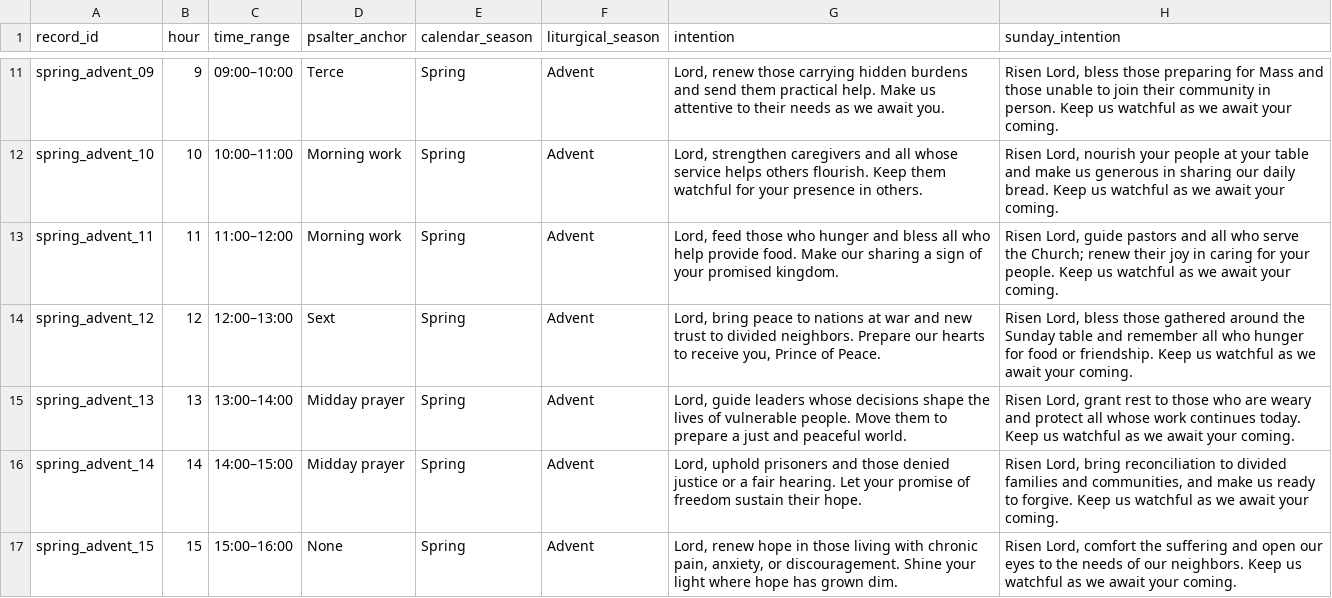
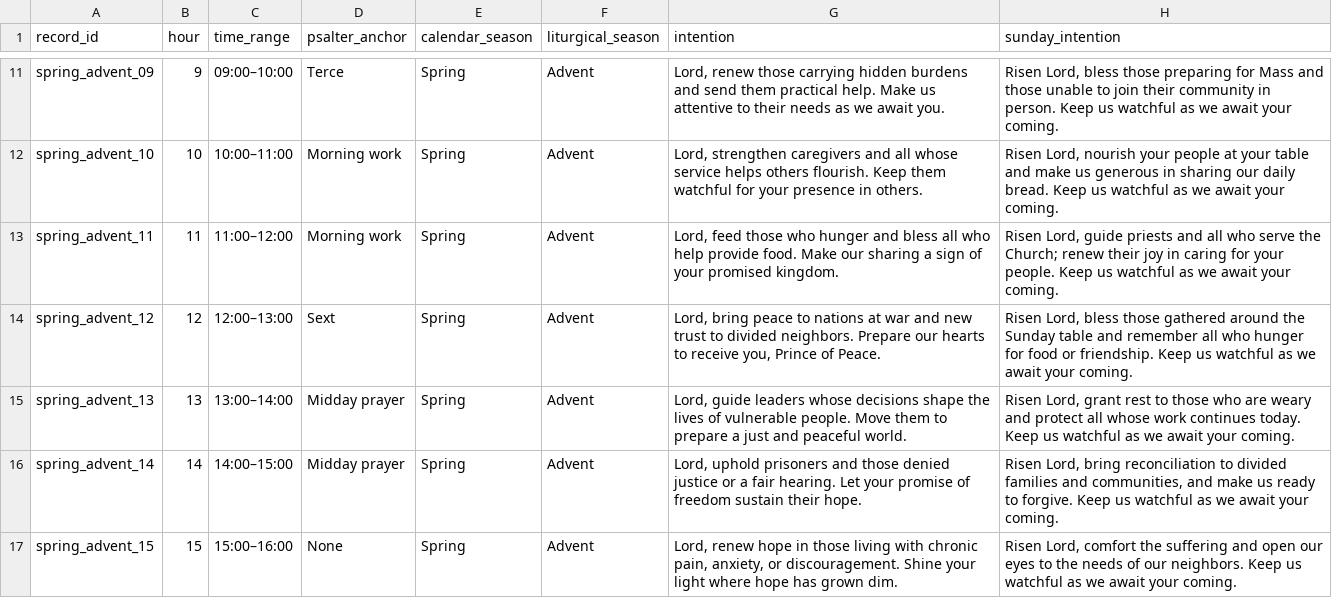
Before and after one commit to jod75lab/prayer-by-hour, a CSV file: data/intentions.csv, drawn as a sheet; only a part is shown, gaps mark what is left out; the diff covers the shown part only.

Commit message:
chor: Updates text in intentions.

```diff
--- a/data/intentions.csv
+++ b/data/intentions.csv
@@ -12,3 +12,3 @@
 "spring_advent_10","10","10:00–11:00","Morning work","Spring","Advent","Lord, strengthen caregivers and all whose service helps others flourish. Keep them watchful for your presence in others.","Risen Lord, nourish your people at your table and make us generous in sharing our daily bread. Keep us watchful as we await your coming."
-"spring_advent_11","11","11:00–12:00","Morning work","Spring","Advent","Lord, feed those who hunger and bless all who help provide food. Make our sharing a sign of your promised kingdom.","Risen Lord, guide pastors and all who serve the Church; renew their joy in caring for your people. Keep us watchful as we await your coming."
+"spring_advent_11","11","11:00–12:00","Morning work","Spring","Advent","Lord, feed those who hunger and bless all who help provide food. Make our sharing a sign of your promised kingdom.","Risen Lord, guide priests and all who serve the Church; renew their joy in caring for your people. Keep us watchful as we await your coming."
 "spring_advent_12","12","12:00–13:00","Sext","Spring","Advent","Lord, bring peace to nations at war and new trust to divided neighbors. Prepare our hearts to receive you, Prince of Peace.","Risen Lord, bless those gathered around the Sunday table and remember all who hunger for food or friendship. Keep us watchful as we await your coming."
```
Also changed, not shown: 23 edited cells elsewhere in this file.
